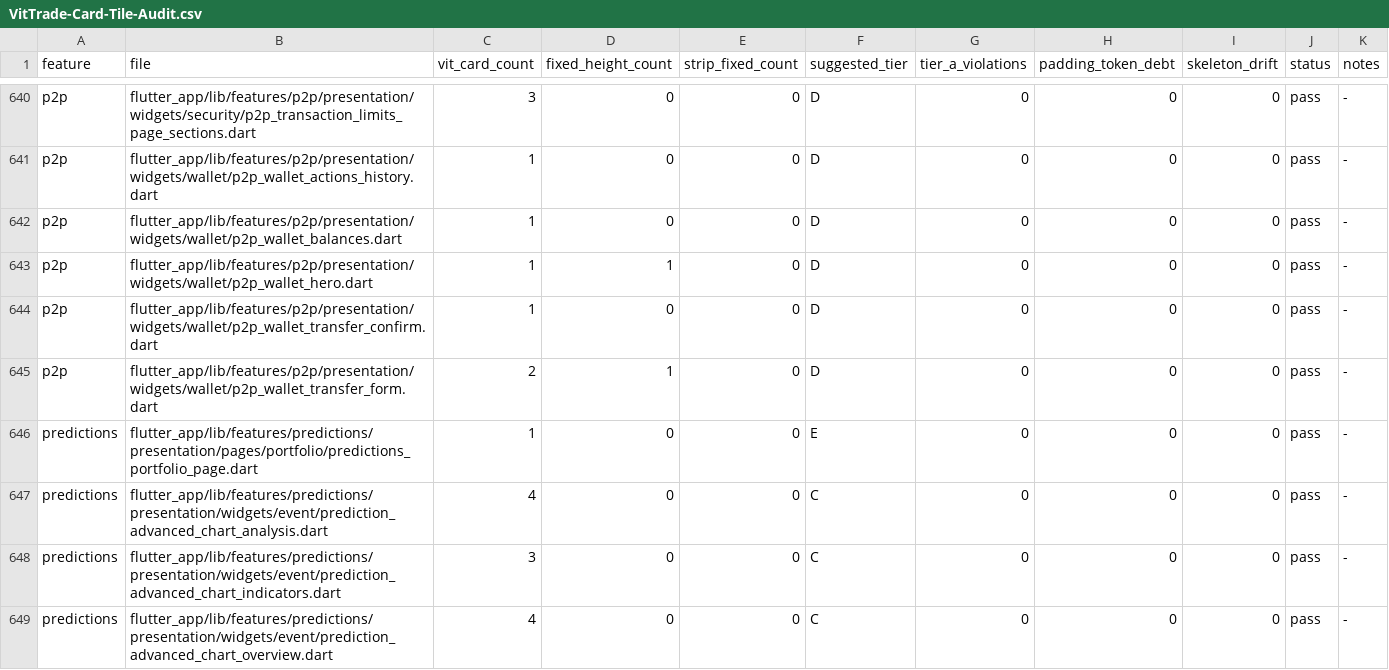
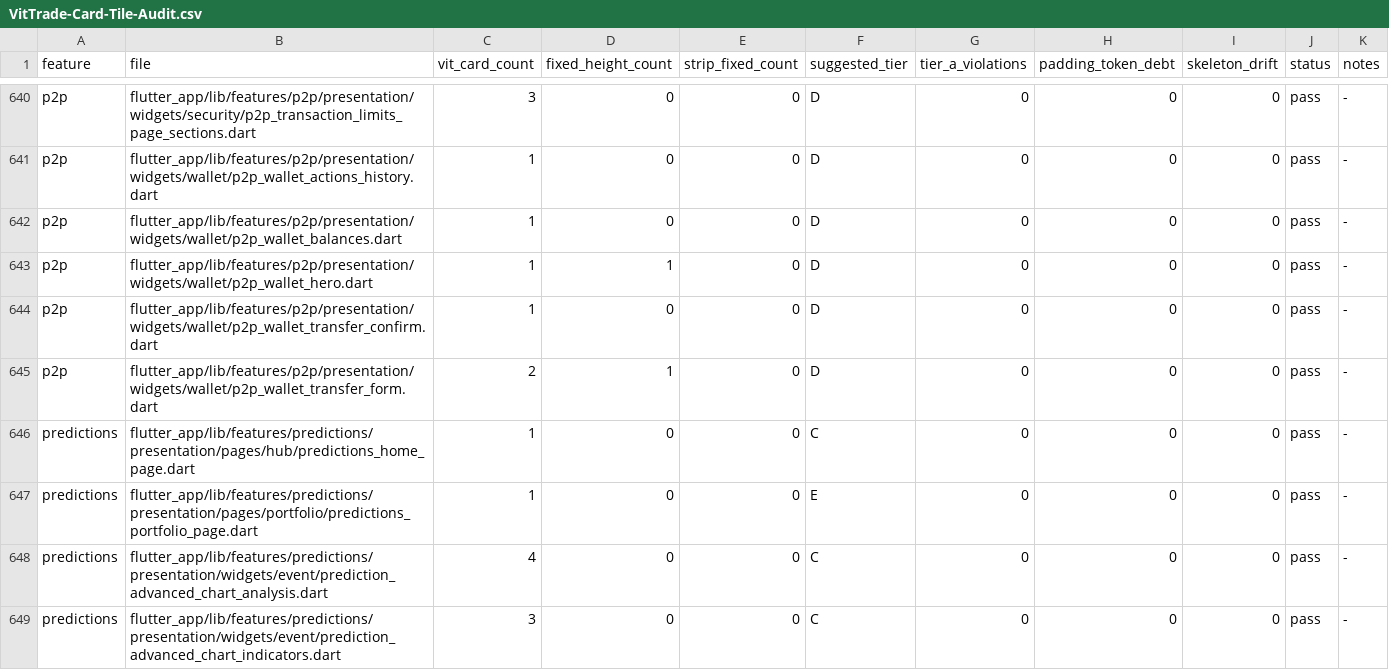
Before and after one commit to LonelyTraderBay/Tao-app-trad-figma-sang-fultter-bang-ui-ux-pro-max-truc-tiep-tu-code, a CSV file: docs/02_FLUTTER_MIGRATION/audits/VitTrade-Card-Tile-Audit.csv, drawn as a sheet; only a part is shown, gaps mark what is left out; the shorter side is filled out with more unchanged rows.

```diff
--- a/docs/02_FLUTTER_MIGRATION/audits/VitTrade-Card-Tile-Audit.csv
+++ b/docs/02_FLUTTER_MIGRATION/audits/VitTrade-Card-Tile-Audit.csv
@@ -645,2 +645,3 @@ p2p,flutter_app/lib/features/p2p/presentation/widgets/wallet/p2p_wallet_transfer
 p2p,flutter_app/lib/features/p2p/presentation/widgets/wallet/p2p_wallet_transfer_form.dart,2,1,0,D,0,0,0,pass,-
+predictions,flutter_app/lib/features/predictions/presentation/pages/hub/predictions_home_page.dart,1,0,0,C,0,0,0,pass,-
 predictions,flutter_app/lib/features/predictions/presentation/pages/portfolio/predictions_portfolio_page.dart,1,0,0,E,0,0,0,pass,-
```
Also changed, not shown: docs/02_FLUTTER_MIGRATION/a-plus-roadmap/A-Plus-Task-Manifest.csv, docs/02_FLUTTER_MIGRATION/audits/VitTrade-Card-Tile-Migration-Manifest.csv, 23 other files.
